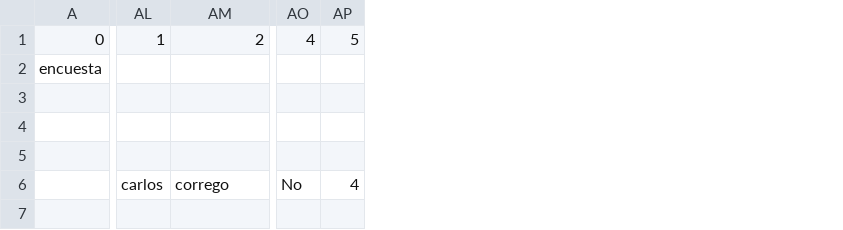
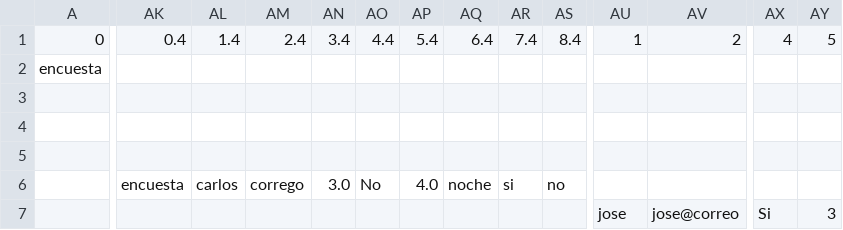
Before and after one commit to gabriel0320/bootEnergy, a CSV file: respuestas_encuesta.csv, drawn as a sheet; only a part is shown, gaps mark what is left out; addresses are those after the commit; rows hold the shown columns only; the diff names each change by its address in the sheet, - before the commit and + after, or states it on an @@ line.

```diff
--- a/respuestas_encuesta.csv
+++ b/respuestas_encuesta.csv
+column AK, row 1: 0.4
+column AL, row 1: 1.4
+column AM, row 1: 2.4
+column AN, row 1: 3.4
+column AO, row 1: 4.4
+column AP, row 1: 5.4
+column AQ, row 1: 6.4
+column AR, row 1: 7.4
+column AS, row 1: 8.4
+row 6:  | encuesta | carlos | corrego | 3.0 | No | 4.0 | noche | si | no
-AU7: carlos
+AU7: jose
-AV7: corrego
+AV7: jose@correo
-AX7: No
+AX7: Si
-AY7: 4
+AY7: 3
```
Also changed, not shown: 1 other file.
